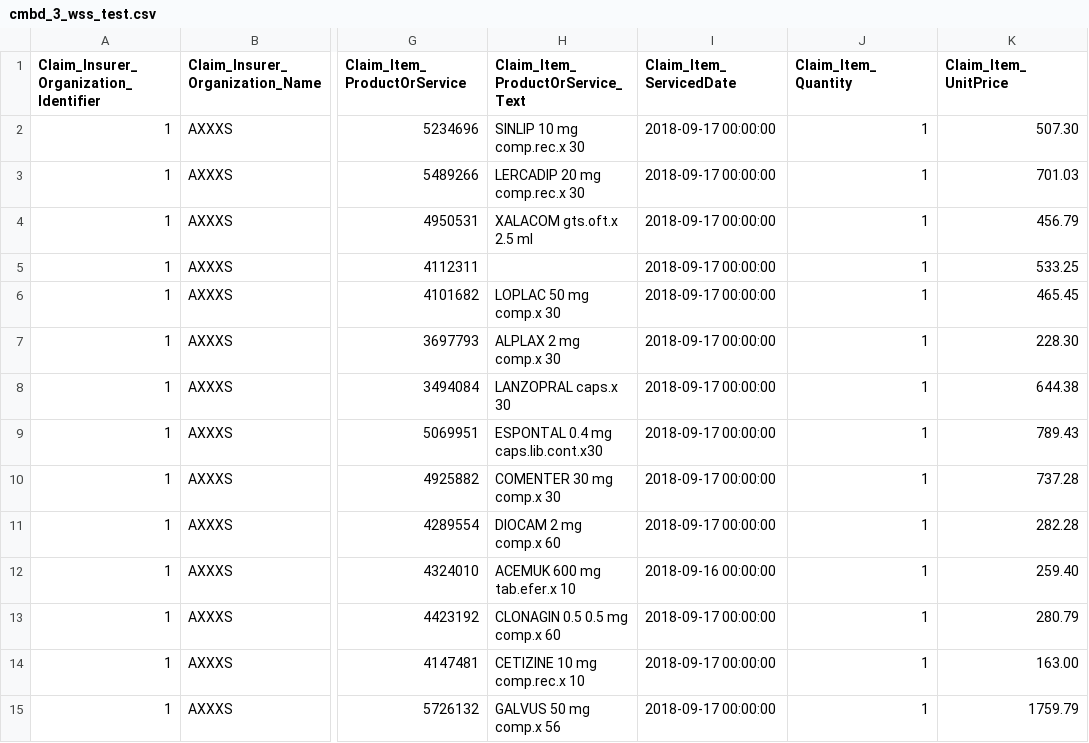
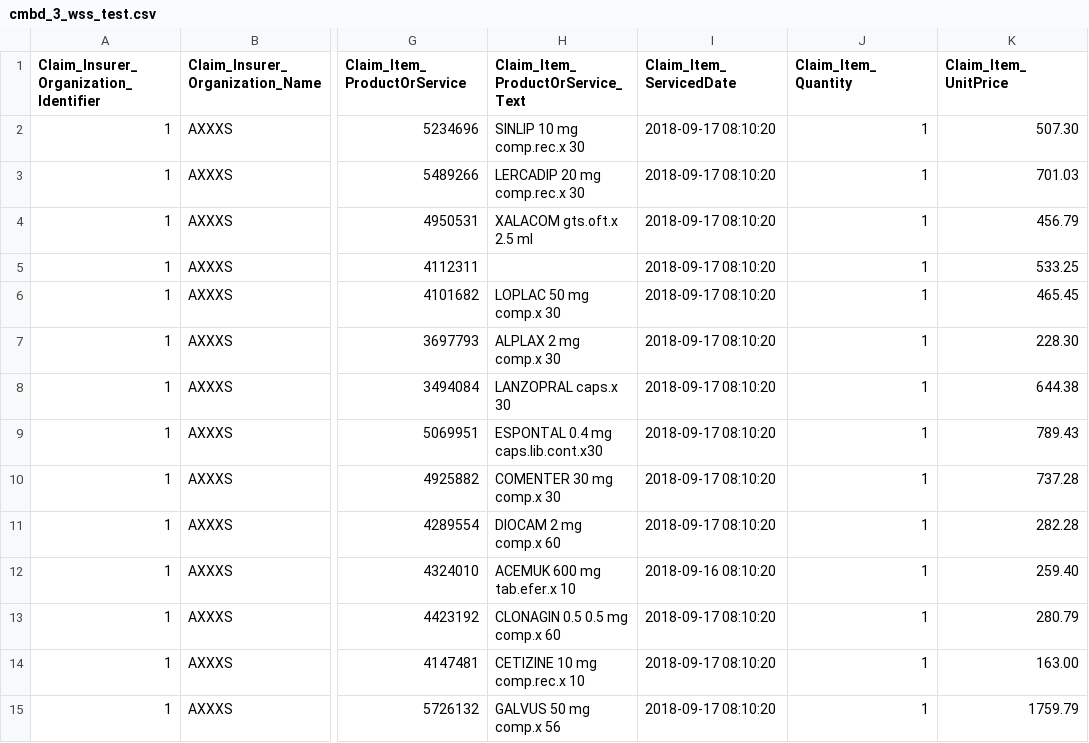
Before and after one commit to AVEDIAN/Avedian-CMBD-Transformation, a CSV file: cmbd_3_wss_test.csv, drawn as a sheet; only a part is shown, gaps mark what is left out; the diff covers the shown part only; the diff names each change by its address in the sheet, - before the commit and + after, or states it on an @@ line.

Commit message:
Update cmbd_3_wss_test.csv

```diff
--- a/cmbd_3_wss_test.csv
+++ b/cmbd_3_wss_test.csv
-I2:I11 (Claim_Item_ServicedDate): 2018-09-17 00:00:00
+I2:I11 (Claim_Item_ServicedDate): 2018-09-17 08:10:20
-I12 (Claim_Item_ServicedDate): 2018-09-16 00:00:00
+I12 (Claim_Item_ServicedDate): 2018-09-16 08:10:20
-I13:I15 (Claim_Item_ServicedDate): 2018-09-17 00:00:00
+I13:I15 (Claim_Item_ServicedDate): 2018-09-17 08:10:20
```
Also changed, not shown: 185 edited cells elsewhere in this file.
